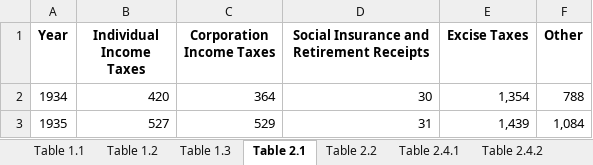
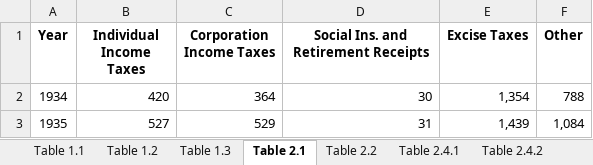
Before and after one commit to raabiyaal/US-Budget, an Excel workbook: data/Main Data Compiled.xlsx, sheet Table 2.1, drawn as a sheet; only a part is shown; values as stored, in another font and other column widths than the file's, no borders; the diff names each change by its address in the sheet, - before the commit and + after, or states it on an @@ line.

```diff
--- a/data/Main Data Compiled.xlsx (sheet Table 2.1)
+++ b/data/Main Data Compiled.xlsx (sheet Table 2.1)
-D1: Social Insurance and Retirement Receipts
+D1: Social Ins. and Retirement Receipts
```
Also changed, not shown: sheet Table 3.2, sheet Table 7.1, sheet Table 2.2, other sheet tabs, 44 other files.
